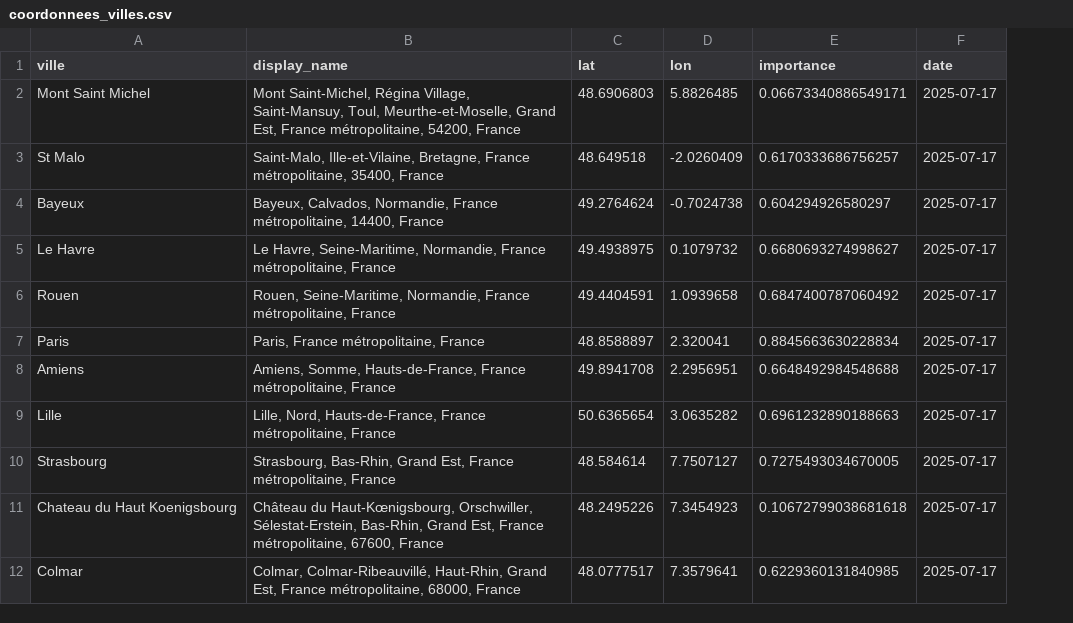
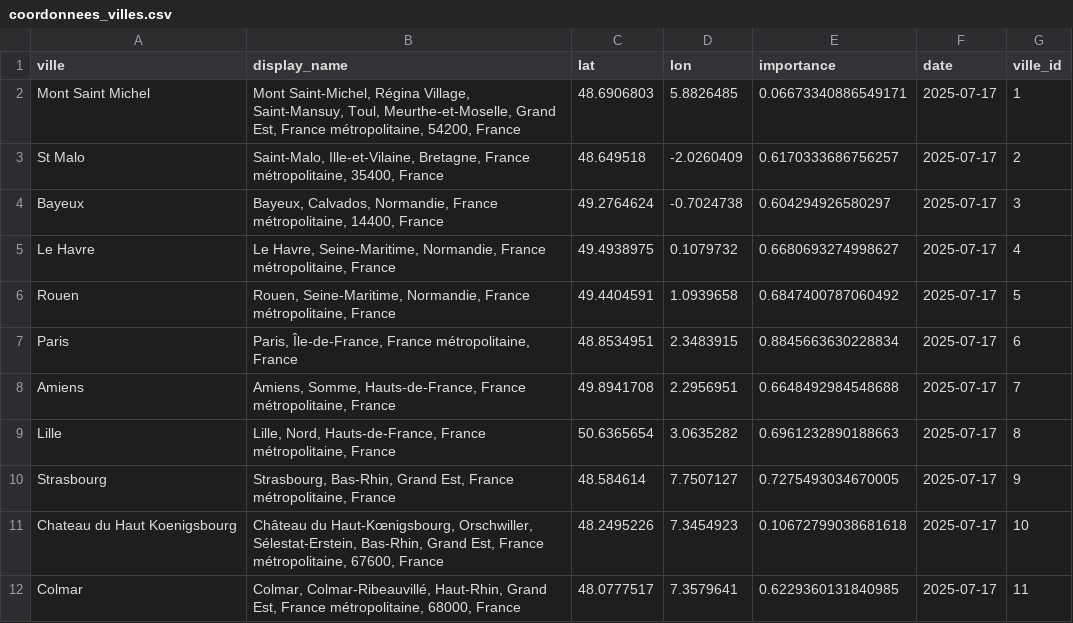
Before and after one commit to Davidjaoui/FULLSTACK-Projects, a CSV file: BLOC_1/Data/coordonnees_villes.csv, drawn as a sheet; only a part is shown; the diff names each change by its address in the sheet, - before the commit and + after, or states it on an @@ line.

```diff
--- a/BLOC_1/Data/coordonnees_villes.csv
+++ b/BLOC_1/Data/coordonnees_villes.csv
+column G (ville_id), rows 2-12: 1 | 2 | 3 | 4 | 5 | 6 | 7 | 8 | 9 | 10 | 11
-B7 (display_name): Paris, France métropolitaine, France
+B7 (display_name): Paris, Île-de-France, France métropolitaine, France
-C7 (lat): 48.8588897
+C7 (lat): 48.8534951
-D7 (lon): 2.320041
+D7 (lon): 2.3483915
```
Also changed, not shown: 2 other files.
